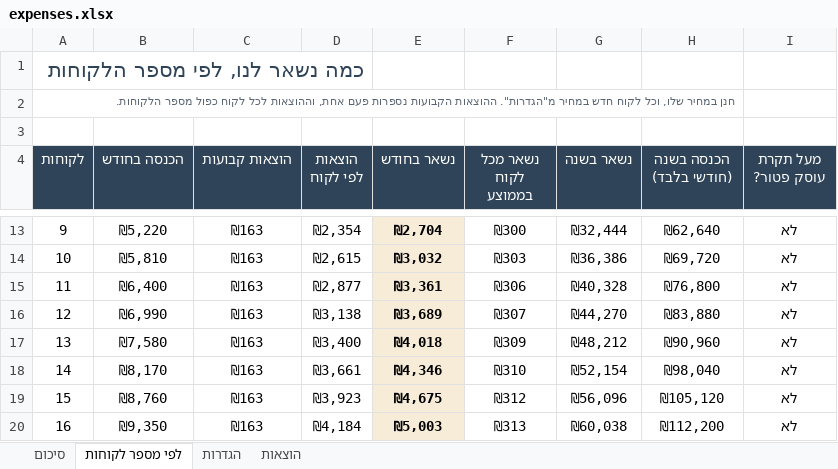
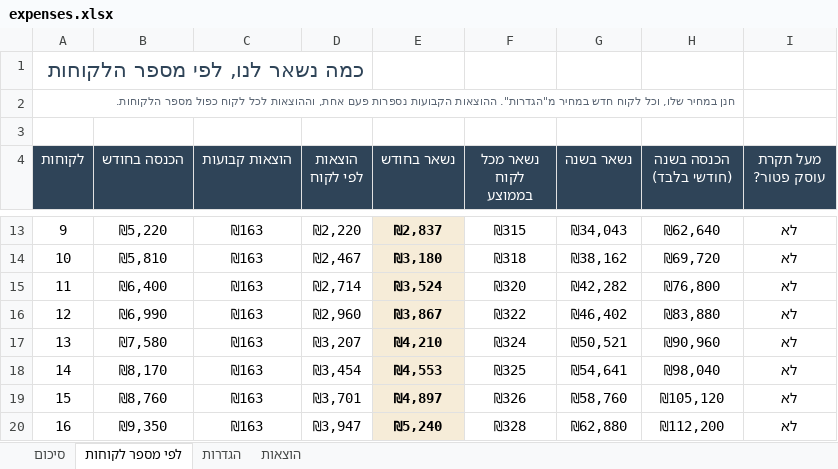
Before and after one commit to arieleilon900-bit/ariel4, an Excel workbook: automation-agency/expenses.xlsx, sheet לפי מספר לקוחות, drawn as a sheet; only a part is shown, gaps mark what is left out; values as stored, in another font and other column widths than the file's, no borders; conditional formats not drawn; the diff covers the shown part only; the diff names each change by its address in the sheet, - before the commit and + after, or states it on an @@ line.

```diff
--- a/automation-agency/expenses.xlsx (sheet לפי מספר לקוחות)
+++ b/automation-agency/expenses.xlsx (sheet לפי מספר לקוחות)
-D13 (הוצאות לפי לקוח): ₪2,354
+D13 (הוצאות לפי לקוח): ₪2,220
-E13 (נשאר בחודש): ₪2,704
+E13 (נשאר בחודש): ₪2,837
-F13 (נשאר מכל לקוח בממוצע): ₪300
+F13 (נשאר מכל לקוח בממוצע): ₪315
-G13 (נשאר בשנה): ₪32,444
+G13 (נשאר בשנה): ₪34,043
-D14 (הוצאות לפי לקוח): ₪2,615
+D14 (הוצאות לפי לקוח): ₪2,467
-E14 (נשאר בחודש): ₪3,032
+E14 (נשאר בחודש): ₪3,180
-F14 (נשאר מכל לקוח בממוצע): ₪303
+F14 (נשאר מכל לקוח בממוצע): ₪318
-G14 (נשאר בשנה): ₪36,386
+G14 (נשאר בשנה): ₪38,162
-D15 (הוצאות לפי לקוח): ₪2,877
+D15 (הוצאות לפי לקוח): ₪2,714
-E15 (נשאר בחודש): ₪3,361
+E15 (נשאר בחודש): ₪3,524
-F15 (נשאר מכל לקוח בממוצע): ₪306
+F15 (נשאר מכל לקוח בממוצע): ₪320
-G15 (נשאר בשנה): ₪40,328
+G15 (נשאר בשנה): ₪42,282
-D16 (הוצאות לפי לקוח): ₪3,138
+D16 (הוצאות לפי לקוח): ₪2,960
-E16 (נשאר בחודש): ₪3,689
+E16 (נשאר בחודש): ₪3,867
-F16 (נשאר מכל לקוח בממוצע): ₪307
+F16 (נשאר מכל לקוח בממוצע): ₪322
-G16 (נשאר בשנה): ₪44,270
+G16 (נשאר בשנה): ₪46,402
-D17 (הוצאות לפי לקוח): ₪3,400
+D17 (הוצאות לפי לקוח): ₪3,207
-E17 (נשאר בחודש): ₪4,018
+E17 (נשאר בחודש): ₪4,210
-F17 (נשאר מכל לקוח בממוצע): ₪309
+F17 (נשאר מכל לקוח בממוצע): ₪324
-G17 (נשאר בשנה): ₪48,212
+G17 (נשאר בשנה): ₪50,521
-D18 (הוצאות לפי לקוח): ₪3,661
+D18 (הוצאות לפי לקוח): ₪3,454
-E18 (נשאר בחודש): ₪4,346
+E18 (נשאר בחודש): ₪4,553
-F18 (נשאר מכל לקוח בממוצע): ₪310
+F18 (נשאר מכל לקוח בממוצע): ₪325
-G18 (נשאר בשנה): ₪52,154
+G18 (נשאר בשנה): ₪54,641
-D19 (הוצאות לפי לקוח): ₪3,923
+D19 (הוצאות לפי לקוח): ₪3,701
-E19 (נשאר בחודש): ₪4,675
+E19 (נשאר בחודש): ₪4,897
-F19 (נשאר מכל לקוח בממוצע): ₪312
+F19 (נשאר מכל לקוח בממוצע): ₪326
-G19 (נשאר בשנה): ₪56,096
+G19 (נשאר בשנה): ₪58,760
-D20 (הוצאות לפי לקוח): ₪4,184
+D20 (הוצאות לפי לקוח): ₪3,947
-E20 (נשאר בחודש): ₪5,003
+E20 (נשאר בחודש): ₪5,240
-F20 (נשאר מכל לקוח בממוצע): ₪313
+F20 (נשאר מכל לקוח בממוצע): ₪328
-G20 (נשאר בשנה): ₪60,038
+G20 (נשאר בשנה): ₪62,880
```
Also changed, not shown: 48 edited cells elsewhere in this sheet, sheet הוצאות, sheet סיכום, 10 other files.
